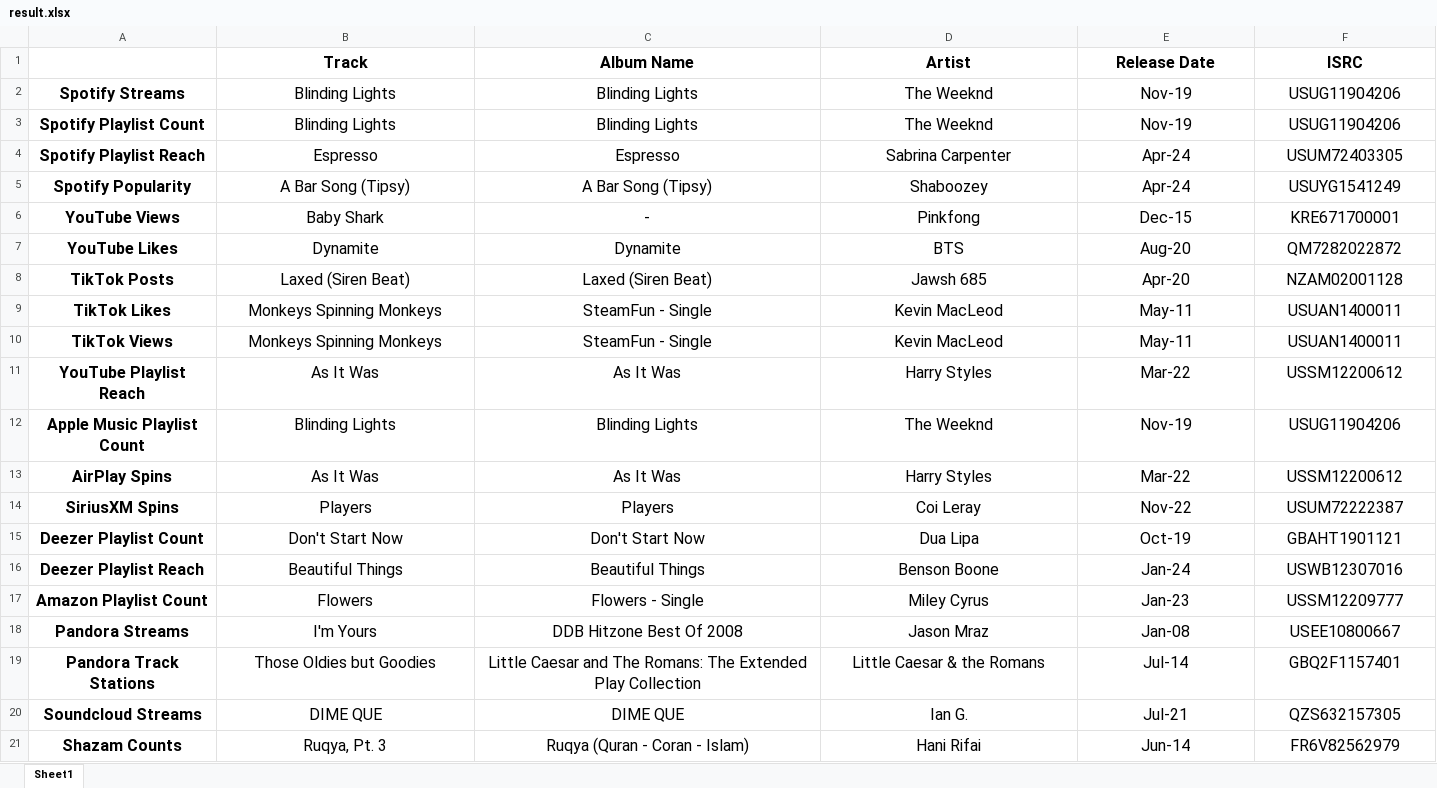
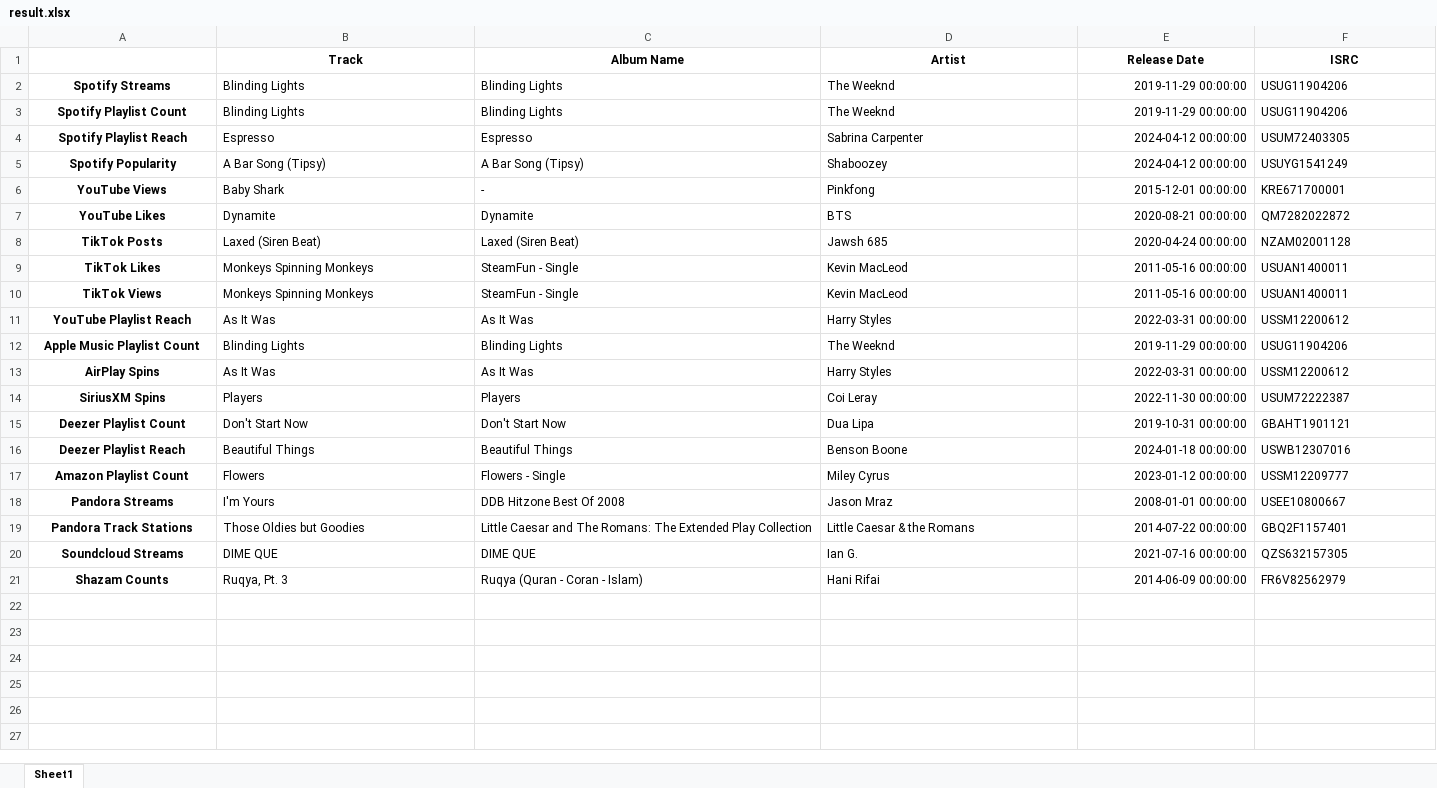
Before and after one commit to Al-St/My_Pets, an Excel workbook: Spotify_analysis/result.xlsx, sheet Sheet1, drawn as a sheet; values as stored, in another font and other column widths than the file's, no borders; the diff names each change by its address in the sheet, - before the commit and + after, or states it on an @@ line.

```diff
--- a/Spotify_analysis/result.xlsx (sheet Sheet1)
+++ b/Spotify_analysis/result.xlsx (sheet Sheet1)
@@ B1:F1 text size: smaller @@
@@ A2:F21 text size: smaller @@
-B2:D21 alignment: center
+B2:D21 alignment: left
-E2:E3 (Release Date): Nov-19
+E2:E3 (Release Date): 2019-11-29 00:00:00
-E2:E21 alignment: center
+E2:E21 alignment: right
-F2:F21 alignment: center
+F2:F21 alignment: left
-E4:E5 (Release Date): Apr-24
+E4:E5 (Release Date): 2024-04-12 00:00:00
-E6 (Release Date): Dec-15
+E6 (Release Date): 2015-12-01 00:00:00
-E7 (Release Date): Aug-20
+E7 (Release Date): 2020-08-21 00:00:00
-E8 (Release Date): Apr-20
+E8 (Release Date): 2020-04-24 00:00:00
-E9:E10 (Release Date): May-11
+E9:E10 (Release Date): 2011-05-16 00:00:00
-E11 (Release Date): Mar-22
+E11 (Release Date): 2022-03-31 00:00:00
-E12 (Release Date): Nov-19
+E12 (Release Date): 2019-11-29 00:00:00
-E13 (Release Date): Mar-22
+E13 (Release Date): 2022-03-31 00:00:00
-E14 (Release Date): Nov-22
+E14 (Release Date): 2022-11-30 00:00:00
-E15 (Release Date): Oct-19
+E15 (Release Date): 2019-10-31 00:00:00
-E16 (Release Date): Jan-24
+E16 (Release Date): 2024-01-18 00:00:00
-E17 (Release Date): Jan-23
+E17 (Release Date): 2023-01-12 00:00:00
-E18 (Release Date): Jan-08
+E18 (Release Date): 2008-01-01 00:00:00
-E19 (Release Date): Jul-14
+E19 (Release Date): 2014-07-22 00:00:00
-E20 (Release Date): Jul-21
+E20 (Release Date): 2021-07-16 00:00:00
-E21 (Release Date): Jun-14
+E21 (Release Date): 2014-06-09 00:00:00
```
Also changed, not shown: Spotify_analysis/Common.xlsx, Spotify_analysis/statistics.xlsx, 5 other files.
